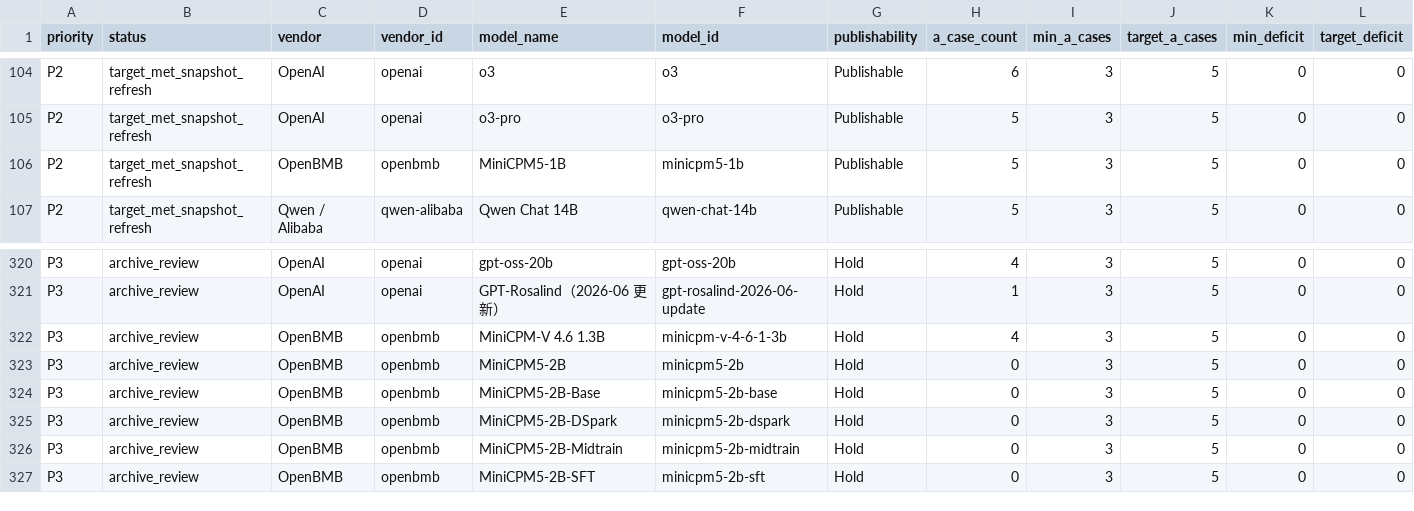
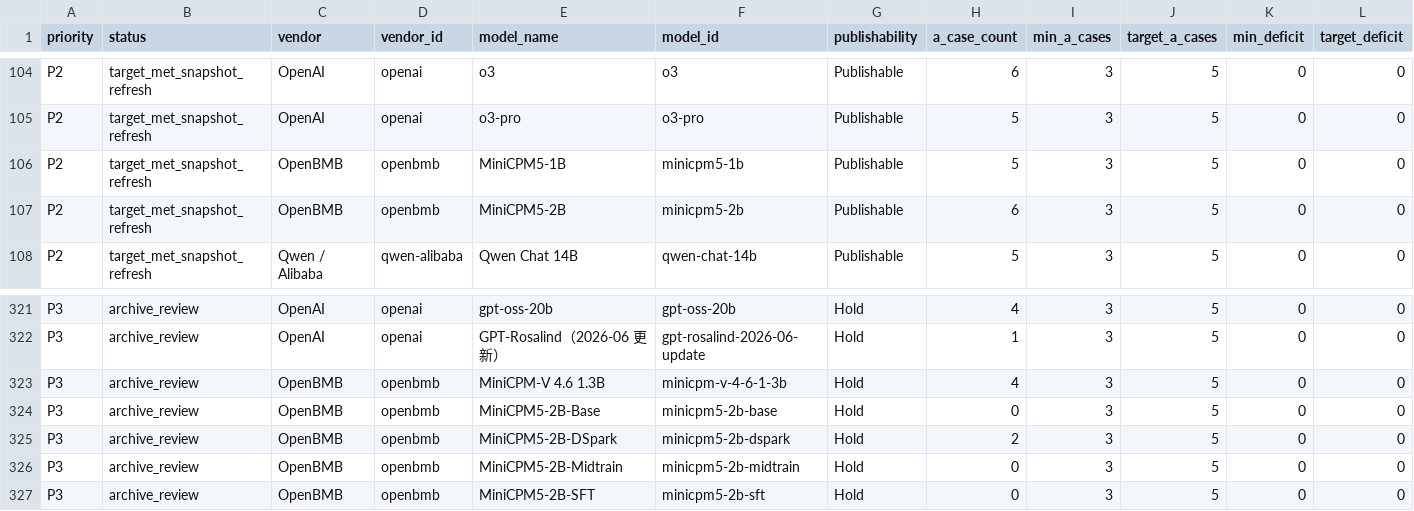
Before and after one commit to AL549984/model, a TSV file: work/evidence-backfill-intake.tsv, drawn as a sheet; only a part is shown, gaps mark what is left out; removed rows and columns are numbered as before the commit, all else as after; rows hold the shown columns only; the diff names each change by its address in the sheet, - before the commit and + after, or states it on an @@ line.

Commit message:
chore: update Model Atlas data

```diff
--- a/work/evidence-backfill-intake.tsv
+++ b/work/evidence-backfill-intake.tsv
+row 107: P2 | target_met_snapshot_refresh | OpenBMB | openbmb | MiniCPM5-2B | minicpm5-2b | Publishable | 6 | 3 | 5 | 0 | 0
-row 323: P3 | archive_review | OpenBMB | openbmb | MiniCPM5-2B | minicpm5-2b | Hold | 0 | 3 | 5 | 0 | 0
-H325 (a_case_count): 0
+H325 (a_case_count): 2
```
Also changed, not shown: 9 other files.
